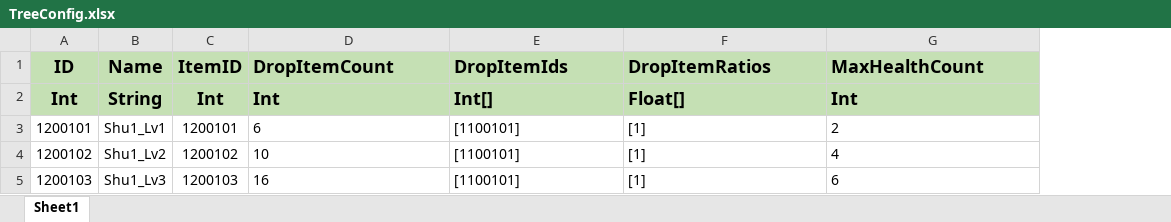
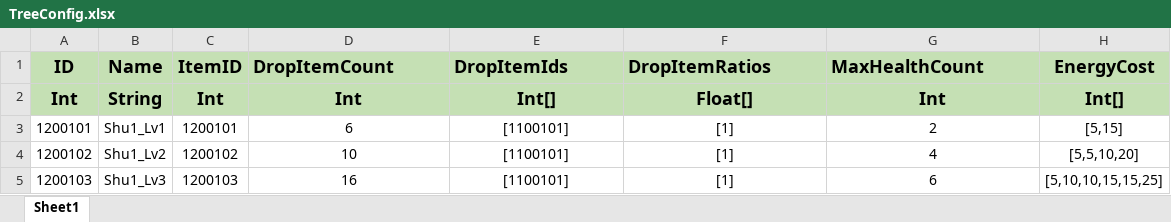
Before and after one commit to PANGAPING/MergeAdventure, an Excel workbook: Assets/Resources/Excel/TreeConfig.xlsx, sheet Sheet1, drawn as a sheet; values as stored, in another font and other column widths than the file's, no borders; the diff names each change by its address in the sheet, - before the commit and + after, or states it on an @@ line.

```diff
--- a/Assets/Resources/Excel/TreeConfig.xlsx (sheet Sheet1)
+++ b/Assets/Resources/Excel/TreeConfig.xlsx (sheet Sheet1)
+column H (EnergyCost), rows 2-5: Int[] | [5,15] | [5,5,10,20] | [5,10,10,15,15,25]
-D2:G5 alignment: left
+D2:G5 alignment: center
```
Also changed, not shown: 13 other files.
